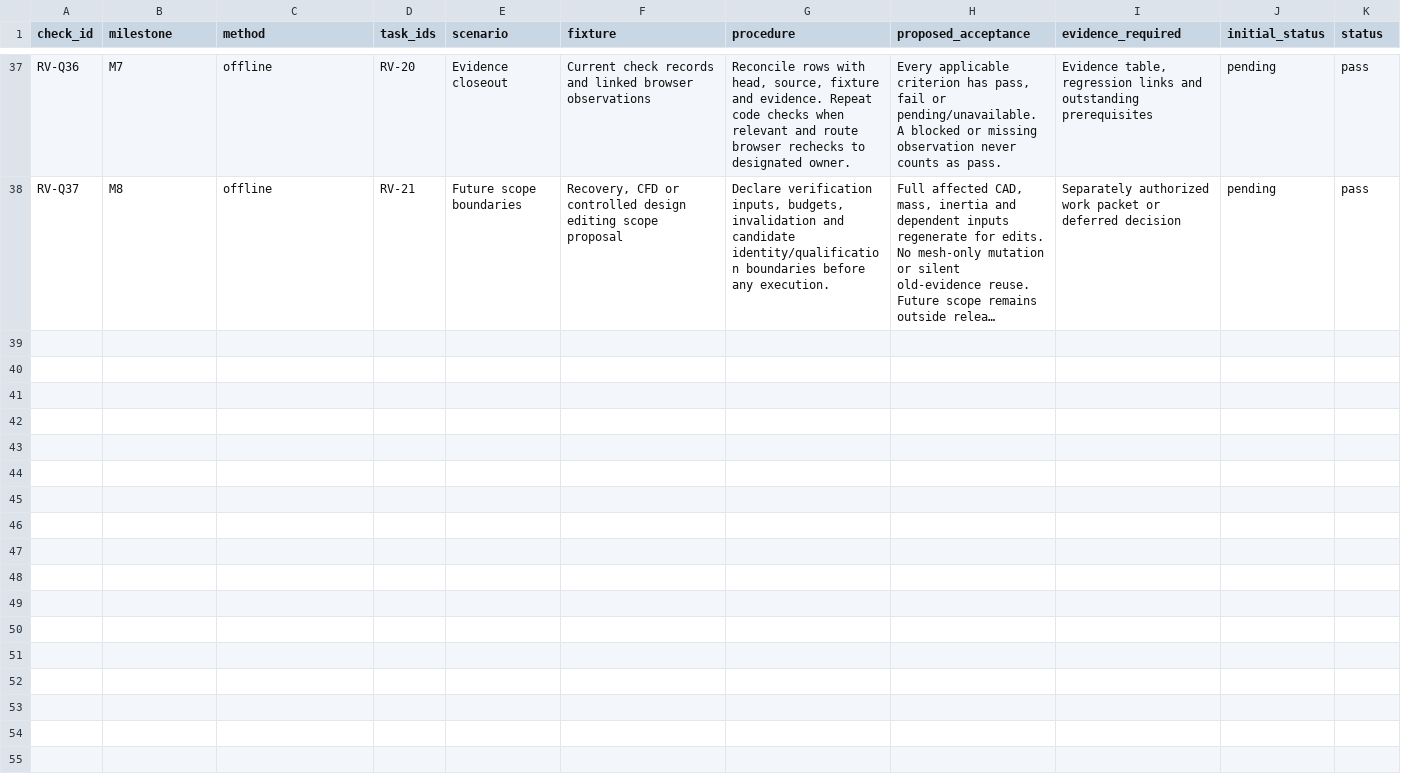
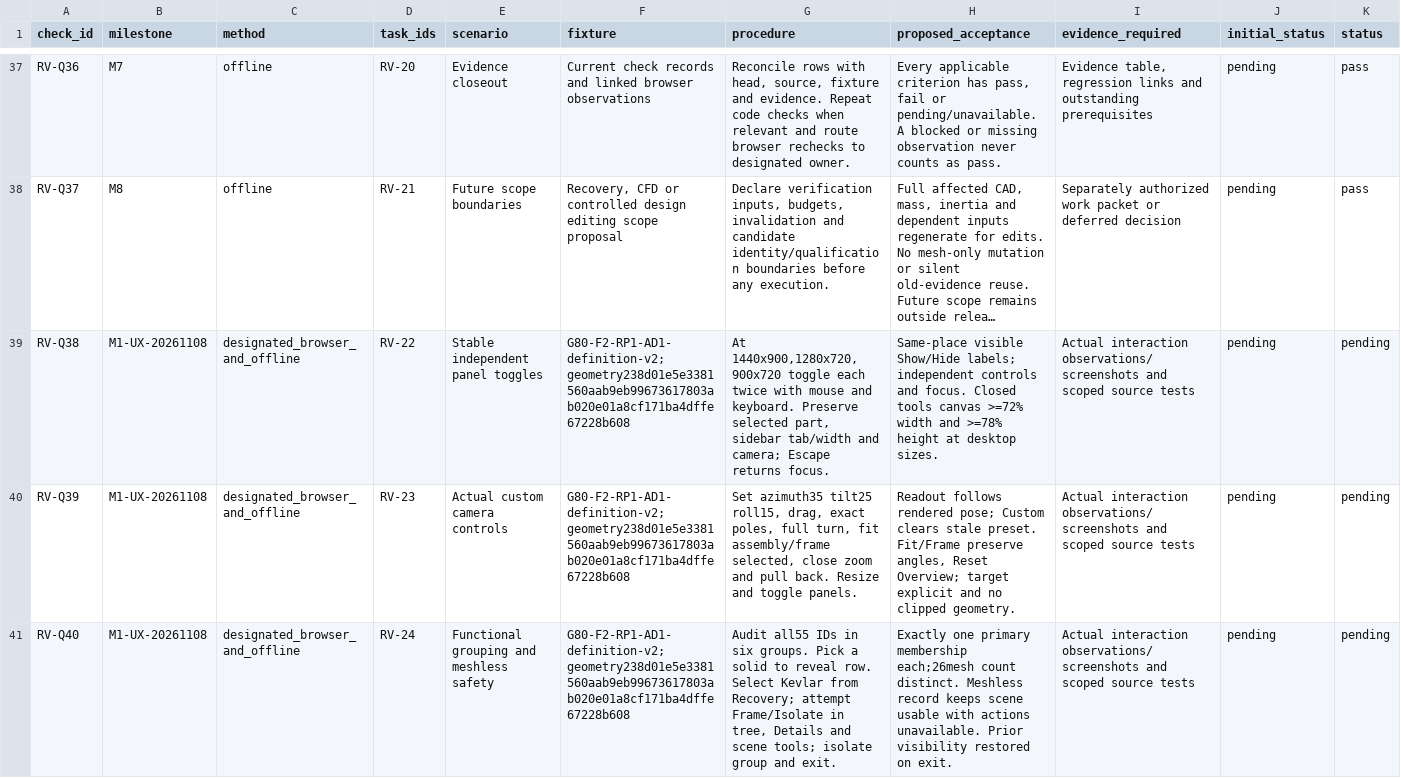
Before and after one commit to kudratsingh/rocket-twin, a CSV file: docs/frontend-revamp-acceptance.csv, drawn as a sheet; only a part is shown, gaps mark what is left out; long unchanged cells end in …; rows hold the shown columns only; the diff covers the shown part only; the diff names each change by its address in the sheet, - before the commit and + after, or states it on an @@ line.

Commit message:
feat(frontend): add functional RP1 breakdown and actual camera controls

```diff
--- a/docs/frontend-revamp-acceptance.csv
+++ b/docs/frontend-revamp-acceptance.csv
+row 39: RV-Q38 | M1-UX-20261108 | designated_browser_and_offline | RV-22 | Stable independent panel toggles | G80-F2-RP1-AD1-definition-v2; geometry238d01e5e3381560aab9eb99673617803ab020e01a8cf171ba4dffe67228b608 | At 1440x900,1280x720,900x720 toggle each twice with mouse and keyboard. Preserve selected part, sidebar tab/width and camera; Escape returns focus. | Same-place visible Show/Hide labels; independent controls and focus. Closed tools canvas >=72% width and >=78% height at desktop sizes. | Actual interaction observations/screenshots and scoped source tests | pending | pending
+row 40: RV-Q39 | M1-UX-20261108 | designated_browser_and_offline | RV-23 | Actual custom camera controls | G80-F2-RP1-AD1-definition-v2; geometry238d01e5e3381560aab9eb99673617803ab020e01a8cf171ba4dffe67228b608 | Set azimuth35 tilt25 roll15, drag, exact poles, full turn, fit assembly/frame selected, close zoom and pull back. Resize and toggle panels. | Readout follows rendered pose; Custom clears stale preset. Fit/Frame preserve angles, Reset Overview; target explicit and no clipped geometry. | Actual interaction observations/screenshots and scoped source tests | pending | pending
+row 41: RV-Q40 | M1-UX-20261108 | designated_browser_and_offline | RV-24 | Functional grouping and meshless safety | G80-F2-RP1-AD1-definition-v2; geometry238d01e5e3381560aab9eb99673617803ab020e01a8cf171ba4dffe67228b608 | Audit all55 IDs in six groups. Pick a solid to reveal row. Select Kevlar from Recovery; attempt Frame/Isolate in tree, Details and scene tools; isolate group and exit. | Exactly one primary membership each;26mesh count distinct. Meshless record keeps scene usable with actions unavailable. Prior visibility restored on exit. | Actual interaction observations/screenshots and scoped source tests | pending | pending
```
Also changed, not shown: 2 added rows elsewhere in this file, 34 other files.
